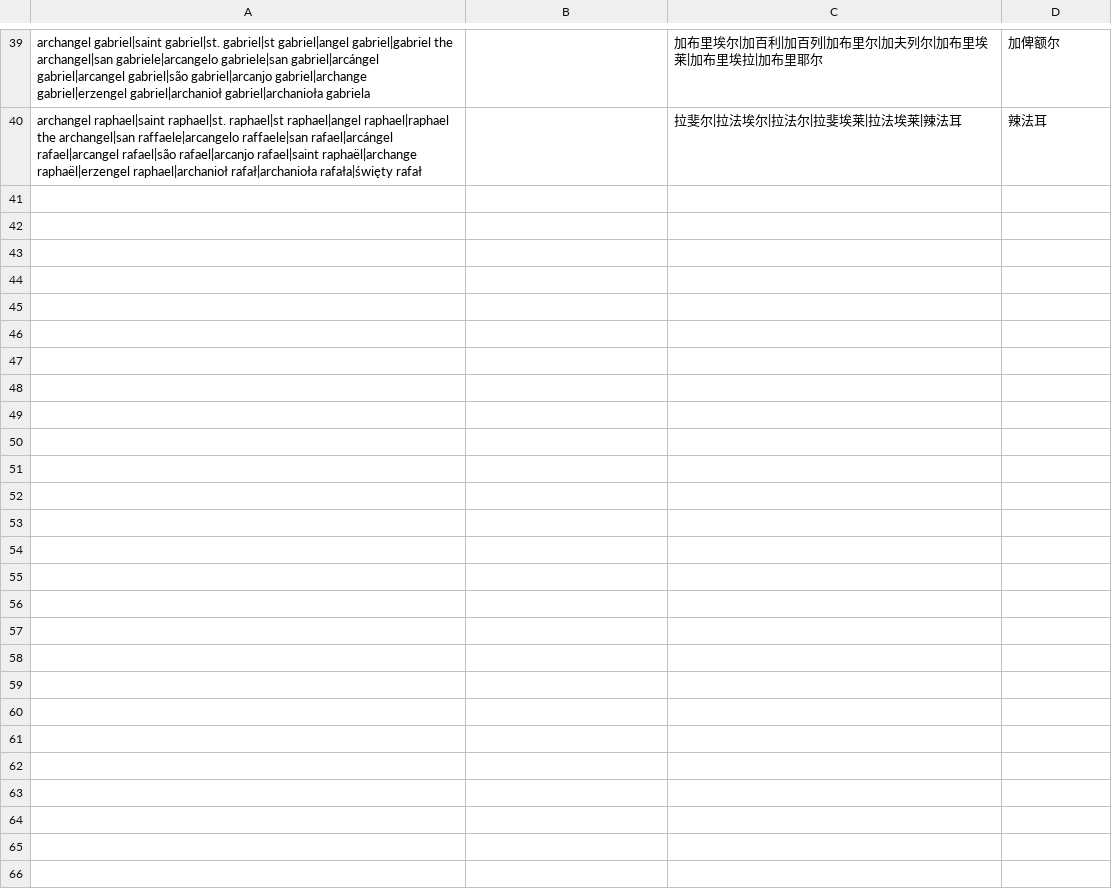
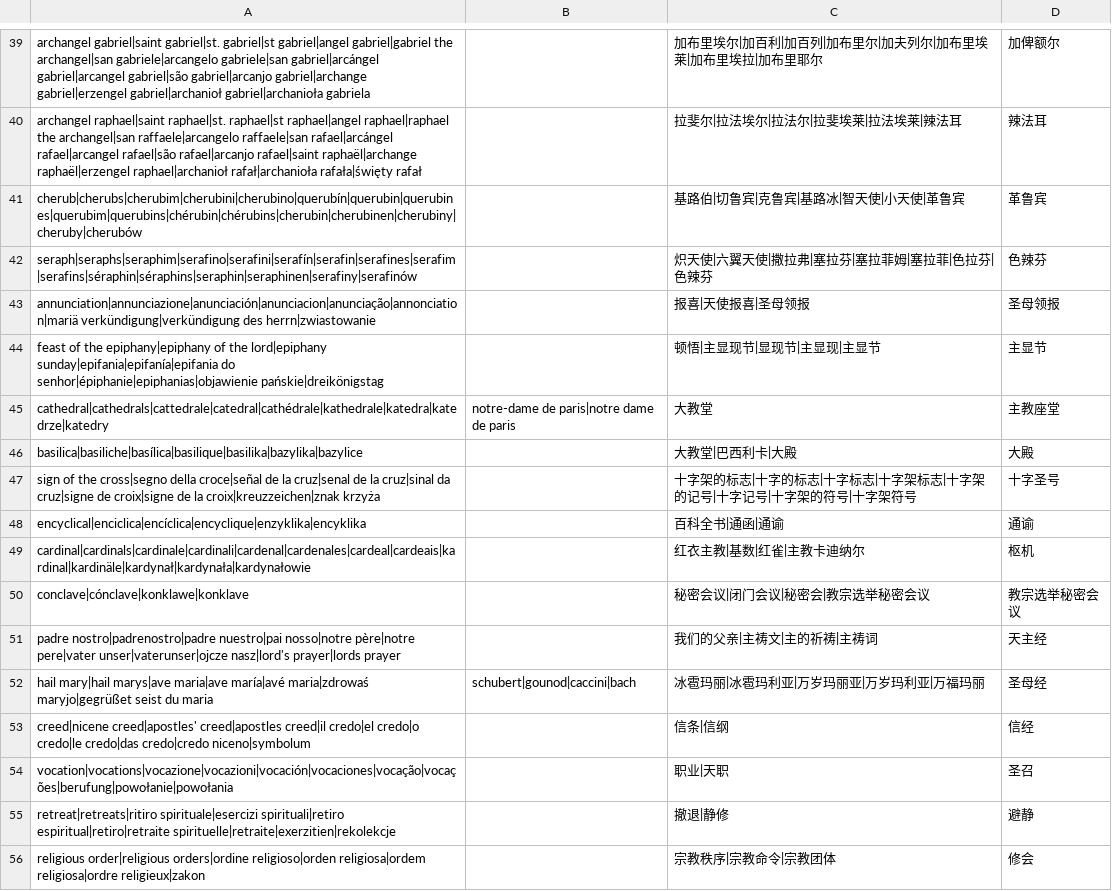
Before and after one commit to 0x696c757a696f/lumtub, a TSV file: native/lumtub_core/church_words/sourced-hans.tsv, drawn as a sheet; only a part is shown, gaps mark what is left out.

```diff
--- a/native/lumtub_core/church_words/sourced-hans.tsv
+++ b/native/lumtub_core/church_words/sourced-hans.tsv
@@ -40 +40,17 @@ archangel gabriel|saint gabriel|st. gabriel|st gabriel|angel gabriel|gabriel the
 archangel raphael|saint raphael|st. raphael|st raphael|angel raphael|raphael the archangel|san raffaele|arcangelo raffaele|san rafael|arcángel rafael|arcangel rafael|são rafael|arcanjo rafael|saint raphaël|archange raphaël|erzengel raphael|archanioł rafał|archanioła rafała|święty rafał		拉斐尔|拉法埃尔|拉法尔|拉斐埃莱|拉法埃莱|辣法耳	辣法耳
+cherub|cherubs|cherubim|cherubini|cherubino|querubín|querubin|querubines|querubim|querubins|chérubin|chérubins|cherubin|cherubinen|cherubiny|cheruby|cherubów		基路伯|切鲁宾|克鲁宾|基路冰|智天使|小天使|革鲁宾	革鲁宾
+seraph|seraphs|seraphim|serafino|serafini|serafín|serafin|serafines|serafim|serafins|séraphin|séraphins|seraphin|seraphinen|serafiny|serafinów		炽天使|六翼天使|撒拉弗|塞拉芬|塞拉菲姆|塞拉菲|色拉芬|色辣芬	色辣芬
+annunciation|annunciazione|anunciación|anunciacion|anunciação|annonciation|mariä verkündigung|verkündigung des herrn|zwiastowanie		报喜|天使报喜|圣母领报	圣母领报
+feast of the epiphany|epiphany of the lord|epiphany sunday|epifania|epifanía|epifania do senhor|épiphanie|epiphanias|objawienie pańskie|dreikönigstag		顿悟|主显现节|显现节|主显现|主显节	主显节
+cathedral|cathedrals|cattedrale|catedral|cathédrale|kathedrale|katedra|katedrze|katedry	notre-dame de paris|notre dame de paris	大教堂	主教座堂
+basilica|basiliche|basílica|basilique|basilika|bazylika|bazylice		大教堂|巴西利卡|大殿	大殿
+sign of the cross|segno della croce|señal de la cruz|senal de la cruz|sinal da cruz|signe de croix|signe de la croix|kreuzzeichen|znak krzyża		十字架的标志|十字的标志|十字标志|十字架标志|十字架的记号|十字记号|十字架的符号|十字架符号	十字圣号
+encyclical|enciclica|encíclica|encyclique|enzyklika|encyklika		百科全书|通函|通谕	通谕
+cardinal|cardinals|cardinale|cardinali|cardenal|cardenales|cardeal|cardeais|kardinal|kardinäle|kardynał|kardynała|kardynałowie		红衣主教|基数|红雀|主教卡迪纳尔	枢机
+conclave|cónclave|konklawe|konklave		秘密会议|闭门会议|秘密会|教宗选举秘密会议	教宗选举秘密会议
+padre nostro|padrenostro|padre nuestro|pai nosso|notre père|notre pere|vater unser|vaterunser|ojcze nasz|lord's prayer|lords prayer		我们的父亲|主祷文|主的祈祷|主祷词	天主经
+hail mary|hail marys|ave maria|ave maría|avé maria|zdrowaś maryjo|gegrüßet seist du maria	schubert|gounod|caccini|bach	冰雹玛丽|冰雹玛利亚|万岁玛丽亚|万岁玛利亚|万福玛丽	圣母经
+creed|nicene creed|apostles' creed|apostles creed|il credo|el credo|o credo|le credo|das credo|credo niceno|symbolum		信条|信纲	信经
+vocation|vocations|vocazione|vocazioni|vocación|vocaciones|vocação|vocações|berufung|powołanie|powołania		职业|天职	圣召
+retreat|retreats|ritiro spirituale|esercizi spirituali|retiro espiritual|retiro|retraite spirituelle|retraite|exerzitien|rekolekcje		撤退|静修	避静
+religious order|religious orders|ordine religioso|orden religiosa|ordem religiosa|ordre religieux|zakon		宗教秩序|宗教命令|宗教团体	修会
```
Also changed, not shown: native/lumtub_core/church_words/hans-byzantine.tsv, native/lumtub_core/church_words/hans.tsv, 9 other files.
